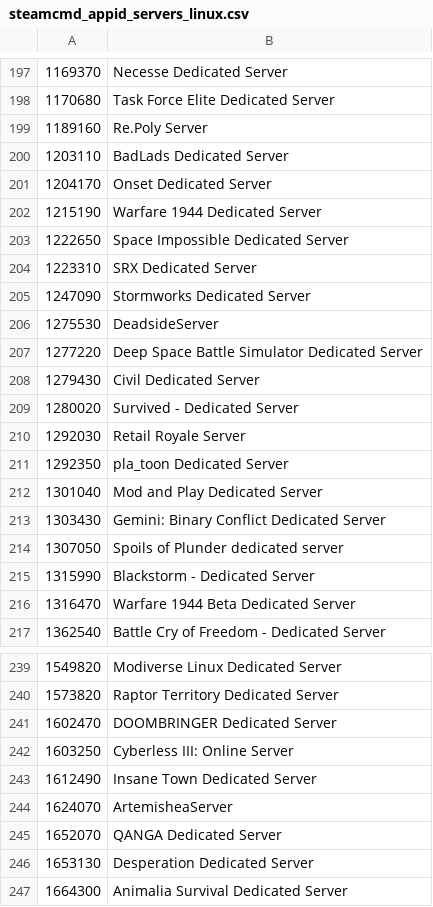
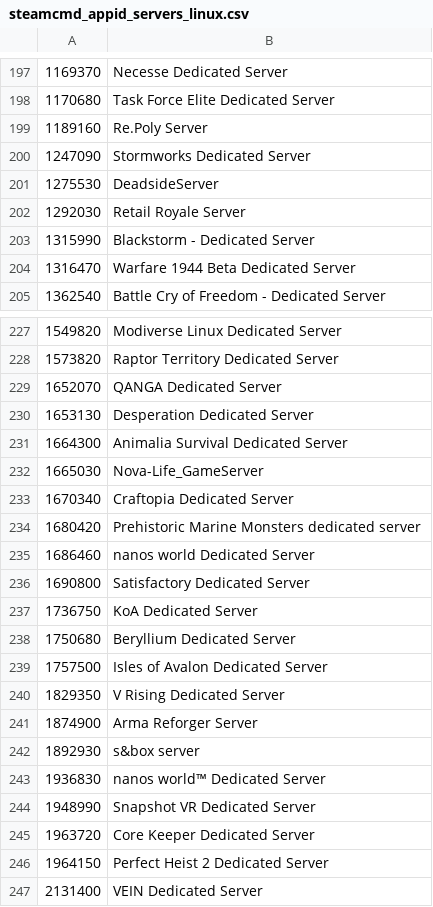
Before and after one commit to dgibbs64/SteamCMD-AppID-List-Servers, a CSV file: steamcmd_appid_servers_linux.csv, drawn as a sheet; only a part is shown, gaps mark what is left out; the shorter side is filled out with more unchanged rows; the diff covers the shown part only.

```diff
--- a/steamcmd_appid_servers_linux.csv
+++ b/steamcmd_appid_servers_linux.csv
@@ -199,17 +199,5 @@
 1189160,"Re.Poly Server"
-1203110,"BadLads Dedicated Server"
-1204170,"Onset Dedicated Server"
-1215190,"Warfare 1944 Dedicated Server"
-1222650,"Space Impossible Dedicated Server"
-1223310,"SRX Dedicated Server"
 1247090,"Stormworks Dedicated Server"
 1275530,"DeadsideServer"
-1277220,"Deep Space Battle Simulator Dedicated Server"
-1279430,"Civil Dedicated Server"
-1280020,"Survived - Dedicated Server"
 1292030,"Retail Royale Server"
-1292350,"pla_toon Dedicated Server"
-1301040,"Mod and Play Dedicated Server"
-1303430,"Gemini: Binary Conflict Dedicated Server"
-1307050,"Spoils of Plunder dedicated server"
 1315990,"Blackstorm - Dedicated Server"
@@ -240,6 +228,2 @@
 1573820,"Raptor Territory Dedicated Server"
-1602470,"DOOMBRINGER Dedicated Server"
-1603250,"Cyberless III: Online Server"
-1612490,"Insane Town Dedicated Server"
-1624070,"ArtemisheaServer"
 1652070,"QANGA Dedicated Server"
```
Also changed, not shown: 17 removed rows elsewhere in this file, steamcmd_appid_servers_windows.csv, 9 other files.
